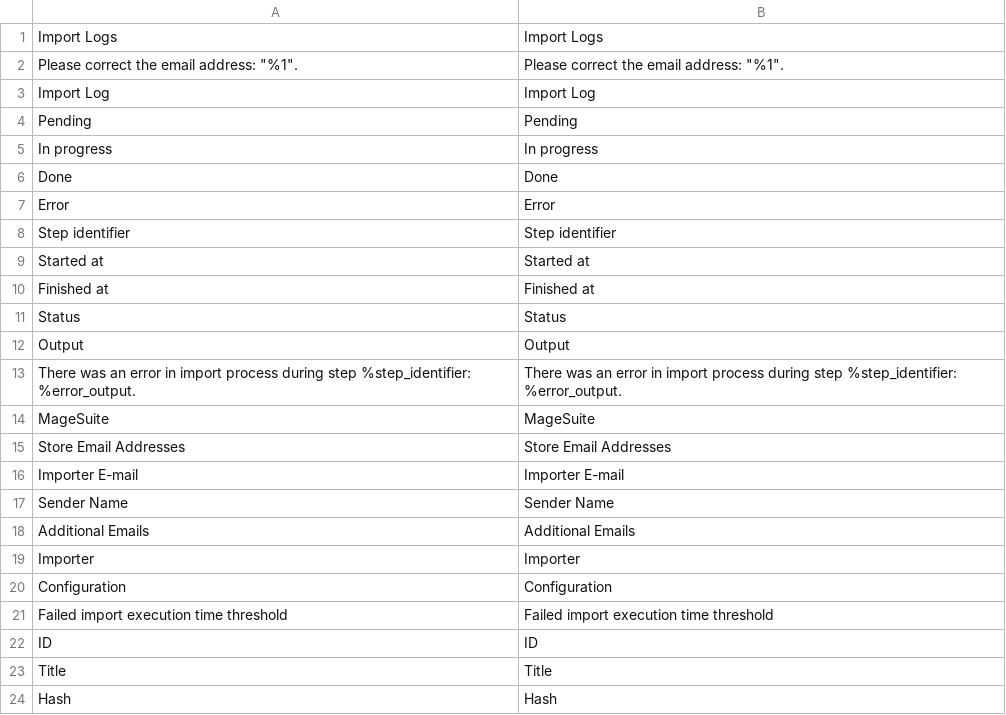
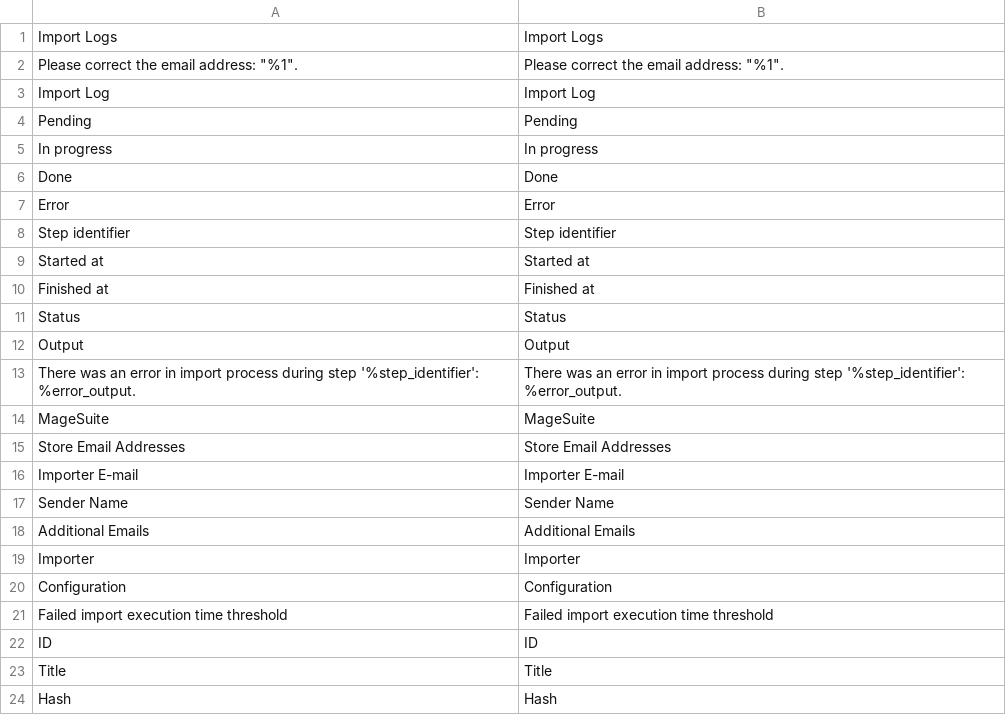
Before and after one commit to magesuite/importer, a CSV file: i18n/en_US.csv, drawn as a sheet.

Commit message:
fix-KRG-2326 - There is no information about errors in the import notification

```diff
--- a/i18n/en_US.csv
+++ b/i18n/en_US.csv
@@ -12,3 +12,3 @@ Status,Status
 Output,Output
-"There was an error in import process during step %step_identifier: %error_output.","There was an error in import process during step %step_identifier: %error_output."
+"There was an error in import process during step '%step_identifier': %error_output.","There was an error in import process during step '%step_identifier': %error_output."
 MageSuite,MageSuite
```
Also changed, not shown: 5 other files.
